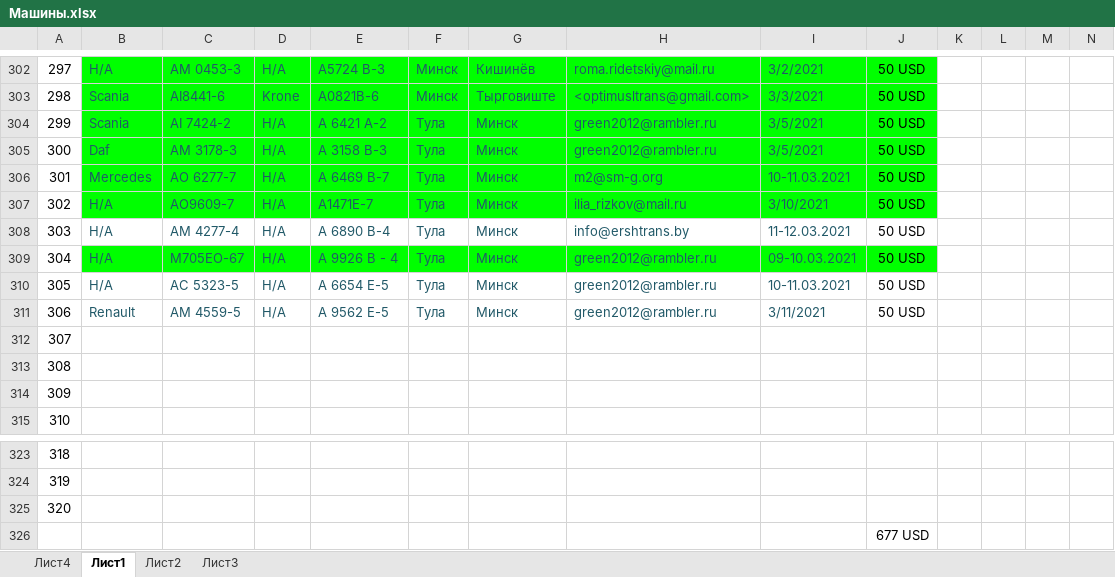
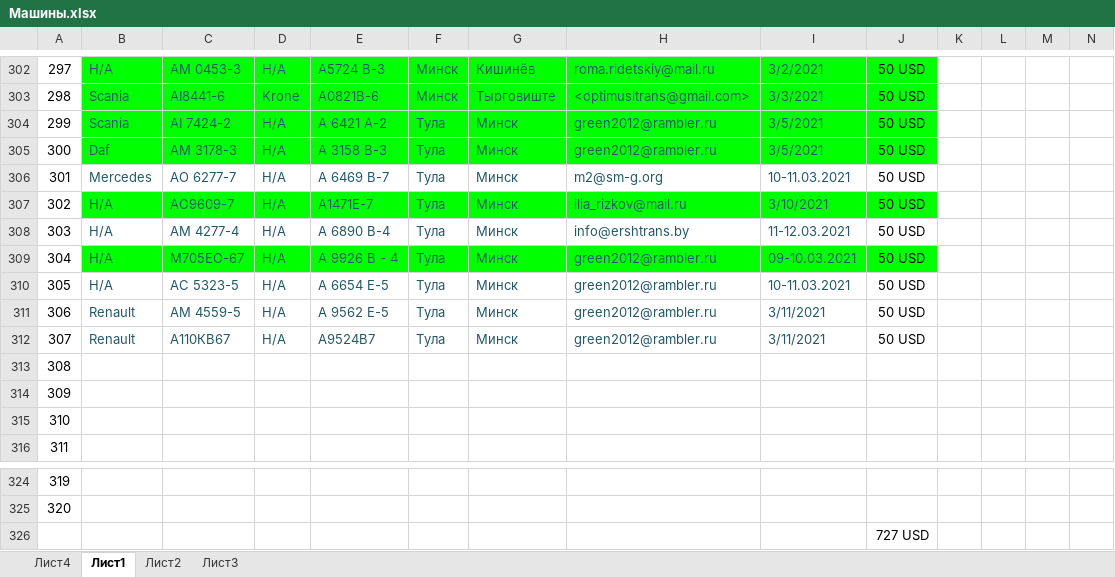
Before and after one commit to rutraq/Logistic, an Excel workbook: Машины.xlsx, sheet Лист1, drawn as a sheet; only a part is shown, gaps mark what is left out; values as stored, in another font and other column widths than the file's, no borders; removed rows and columns are numbered as before the commit, all else as after; rows hold the shown columns only; the diff names each change by its address in the sheet, - before the commit and + after, or states it on an @@ line.

Commit message:
Update Машины.xlsx

```diff
--- a/Машины.xlsx (sheet Лист1)
+++ b/Машины.xlsx (sheet Лист1)
-B306:J306 fill: #00FF00
+B306:J306 fill: none
+row 312: 307 | Renault | А110КВ67 | Н/А | A9524B7 | Тула | Минск | green2012@rambler.ru | 3/11/2021 | 50 USD
@@ column A renumbered between rows 313 and 325 @@
-row 325: 320
-J326: 677 USD
+J326: 727 USD
```
